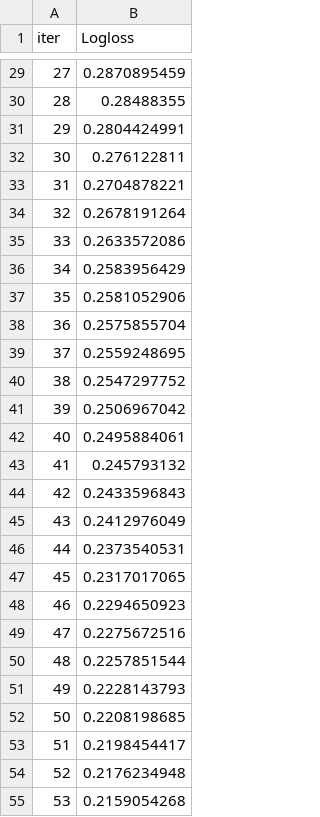
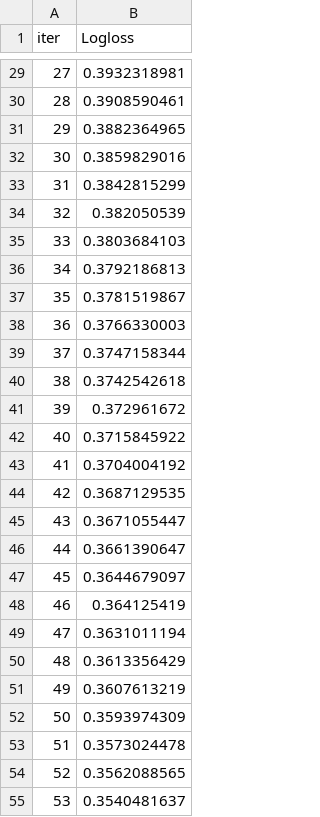
Before and after one commit to saralsy/data-science, a TSV file: myfirstbook/titanic-decision-tree/catboost_info/learn_error.tsv, drawn as a sheet; only a part is shown, gaps mark what is left out; the diff covers the shown part only.

```diff
--- a/myfirstbook/titanic-decision-tree/catboost_info/learn_error.tsv
+++ b/myfirstbook/titanic-decision-tree/catboost_info/learn_error.tsv
@@ -29,27 +29,27 @@ iter	Logloss
-27	0.2870895459
-28	0.28488355
-29	0.2804424991
-30	0.276122811
-31	0.2704878221
-32	0.2678191264
-33	0.2633572086
-34	0.2583956429
-35	0.2581052906
-36	0.2575855704
-37	0.2559248695
-38	0.2547297752
-39	0.2506967042
-40	0.2495884061
-41	0.245793132
-42	0.2433596843
-43	0.2412976049
-44	0.2373540531
-45	0.2317017065
-46	0.2294650923
-47	0.2275672516
-48	0.2257851544
-49	0.2228143793
-50	0.2208198685
-51	0.2198454417
-52	0.2176234948
-53	0.2159054268
+27	0.3932318981
+28	0.3908590461
+29	0.3882364965
+30	0.3859829016
+31	0.3842815299
+32	0.382050539
+33	0.3803684103
+34	0.3792186813
+35	0.3781519867
+36	0.3766330003
+37	0.3747158344
+38	0.3742542618
+39	0.372961672
+40	0.3715845922
+41	0.3704004192
+42	0.3687129535
+43	0.3671055447
+44	0.3661390647
+45	0.3644679097
+46	0.364125419
+47	0.3631011194
+48	0.3613356429
+49	0.3607613219
+50	0.3593974309
+51	0.3573024478
+52	0.3562088565
+53	0.3540481637
```
Also changed, not shown: 73 edited cells elsewhere in this file, myfirstbook/titanic-decision-tree/catboost_info/time_left.tsv, 3 other files.
